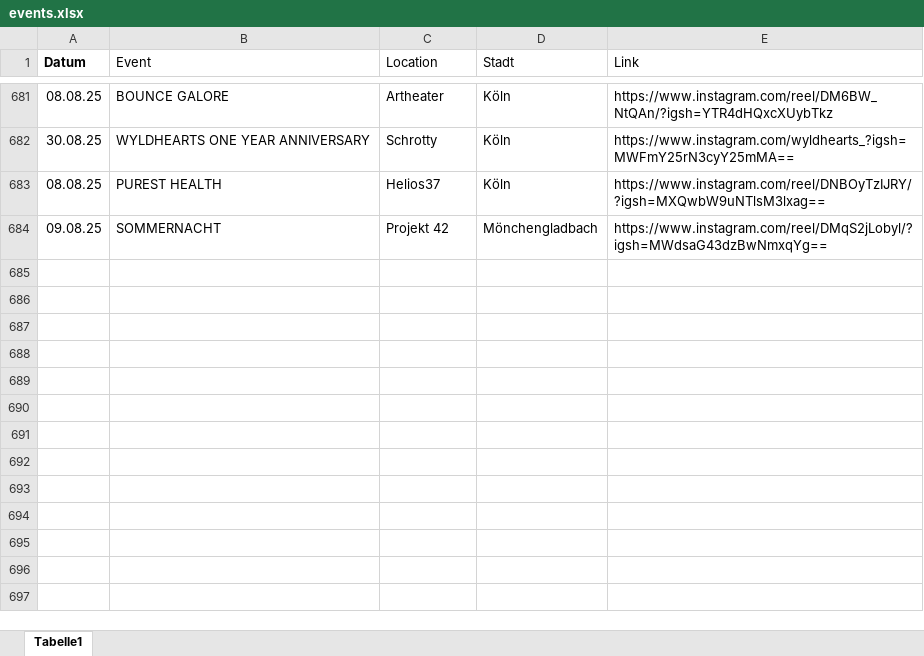
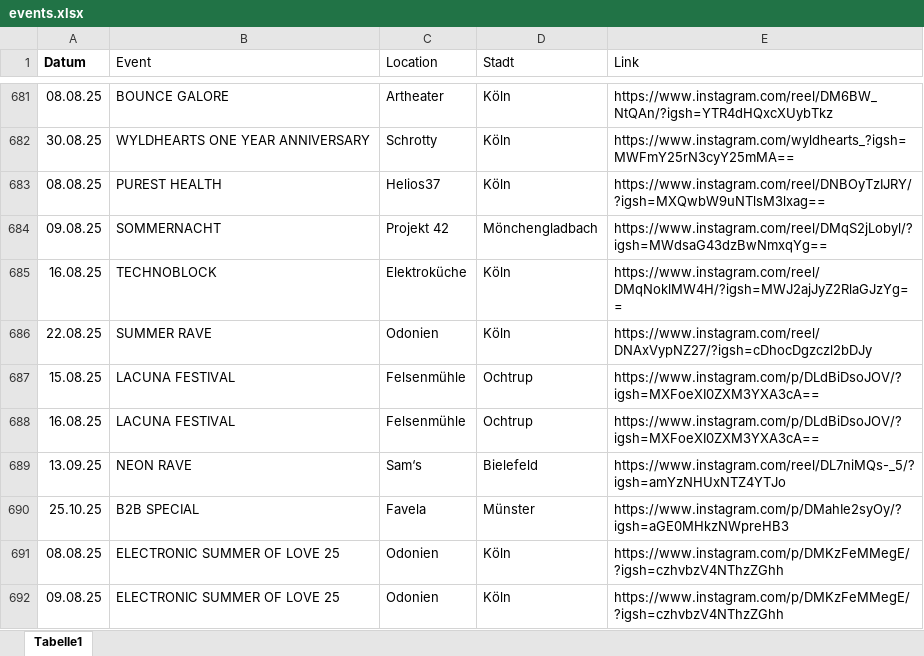
Before and after one commit to rafaelthetrue/rafaelthetrue.github.io, an Excel workbook: events.xlsx, sheet Tabelle1, drawn as a sheet; only a part is shown, gaps mark what is left out; values as stored, in another font and other column widths than the file's, no borders; the diff names each change by its address in the sheet, - before the commit and + after, or states it on an @@ line.

Commit message:
Add files via upload

```diff
--- a/events.xlsx (sheet Tabelle1)
+++ b/events.xlsx (sheet Tabelle1)
+row 685: 16.08.25 | TECHNOBLOCK | Elektroküche | Köln | https://www.instagram.com/reel/DMqNoklMW4H/?igsh=MWJ2ajJyZ2RlaGJzYg==
+row 686: 22.08.25 | SUMMER RAVE | Odonien | Köln | https://www.instagram.com/reel/DNAxVypNZ27/?igsh=cDhocDgzczl2bDJy
+row 687: 15.08.25 | LACUNA FESTIVAL | Felsenmühle | Ochtrup | https://www.instagram.com/p/DLdBiDsoJOV/?igsh=MXFoeXI0ZXM3YXA3cA==
+row 688: 16.08.25 | LACUNA FESTIVAL | Felsenmühle | Ochtrup | https://www.instagram.com/p/DLdBiDsoJOV/?igsh=MXFoeXI0ZXM3YXA3cA==
+row 689: 13.09.25 | NEON RAVE | Sam‘s | Bielefeld | https://www.instagram.com/reel/DL7niMQs-_5/?igsh=amYzNHUxNTZ4YTJo
+row 690: 25.10.25 | B2B SPECIAL | Favela | Münster | https://www.instagram.com/p/DMahIe2syOy/?igsh=aGE0MHkzNWpreHB3
+row 691: 08.08.25 | ELECTRONIC SUMMER OF LOVE 25 | Odonien | Köln | https://www.instagram.com/p/DMKzFeMMegE/?igsh=czhvbzV4NThzZGhh
+row 692: 09.08.25 | ELECTRONIC SUMMER OF LOVE 25 | Odonien | Köln | https://www.instagram.com/p/DMKzFeMMegE/?igsh=czhvbzV4NThzZGhh
```
